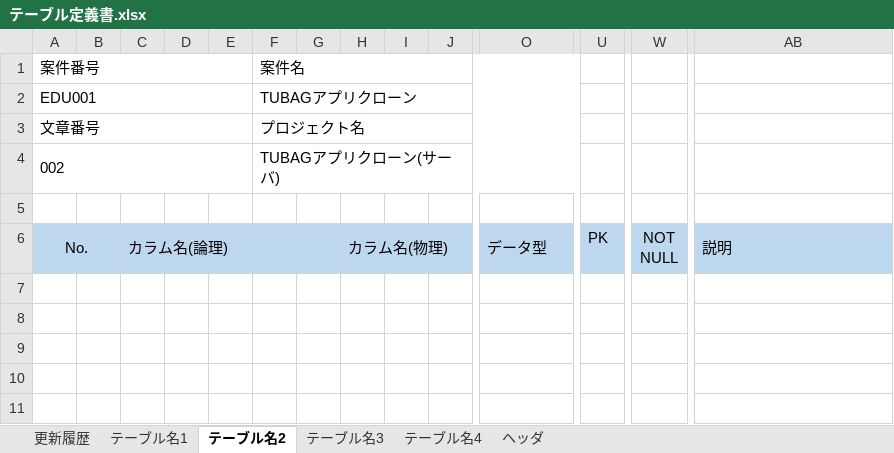
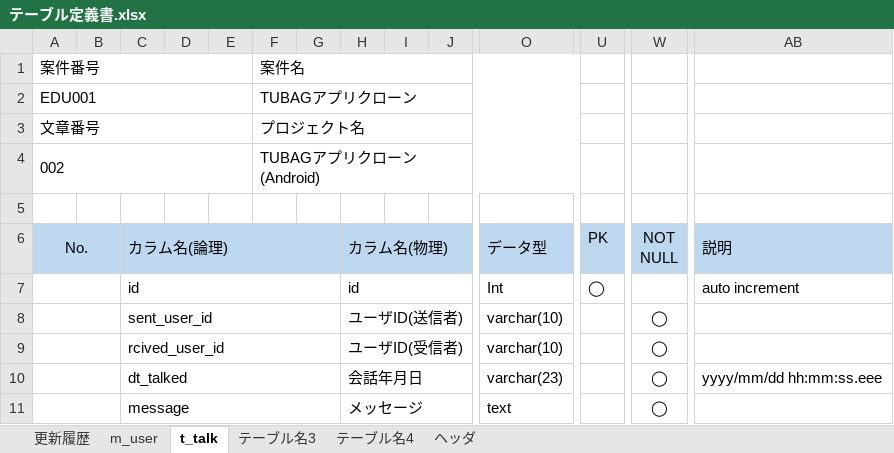
Before and after one commit to k-gotoh/tunag-app-documents, an Excel workbook: 010_設計書/900_サーバ/010_テーブル定義書/テーブル定義書.xlsx, sheet t_talk, drawn as a sheet; only a part is shown, gaps mark what is left out; values as stored, in another font and other column widths than the file's, no borders; rows hold the shown columns only; the diff names each change by its address in the sheet, - before the commit and + after, or states it on an @@ line.

Commit message:
テーブル定義書

```diff
--- a/010_設計書/900_サーバ/010_テーブル定義書/テーブル定義書.xlsx (sheet t_talk)
+++ b/010_設計書/900_サーバ/010_テーブル定義書/テーブル定義書.xlsx (sheet t_talk)
-sheet tab: テーブル名1
+sheet tab: m_user
-sheet tab: テーブル名2
+sheet tab: t_talk
-F4 (案件名): TUBAGアプリクローン(サーバ)
+F4 (案件名): TUBAGアプリクローン(Android)
+row 7:  |  | id |  |  |  |  | id |  |  | Int | ◯ |  | auto increment
+row 8:  |  | sent_user_id |  |  |  |  | ユーザID(送信者) |  |  | varchar(10) |  | ◯
+row 9:  |  | rcived_user_id |  |  |  |  | ユーザID(受信者) |  |  | varchar(10) |  | ◯
+row 10:  |  | dt_talked |  |  |  |  | 会話年月日 |  |  | varchar(23) |  | ◯ | yyyy/mm/dd hh:mm:ss.eee
+row 11:  |  | message |  |  |  |  | メッセージ |  |  | text |  | ◯
```
Also changed, not shown: sheet m_user, sheet ヘッダ, sheet 更新履歴, sheet テーブル名4, sheet テーブル名3, 010_設計書/040_テーブル定義書/テーブル定義書.xlsx.
